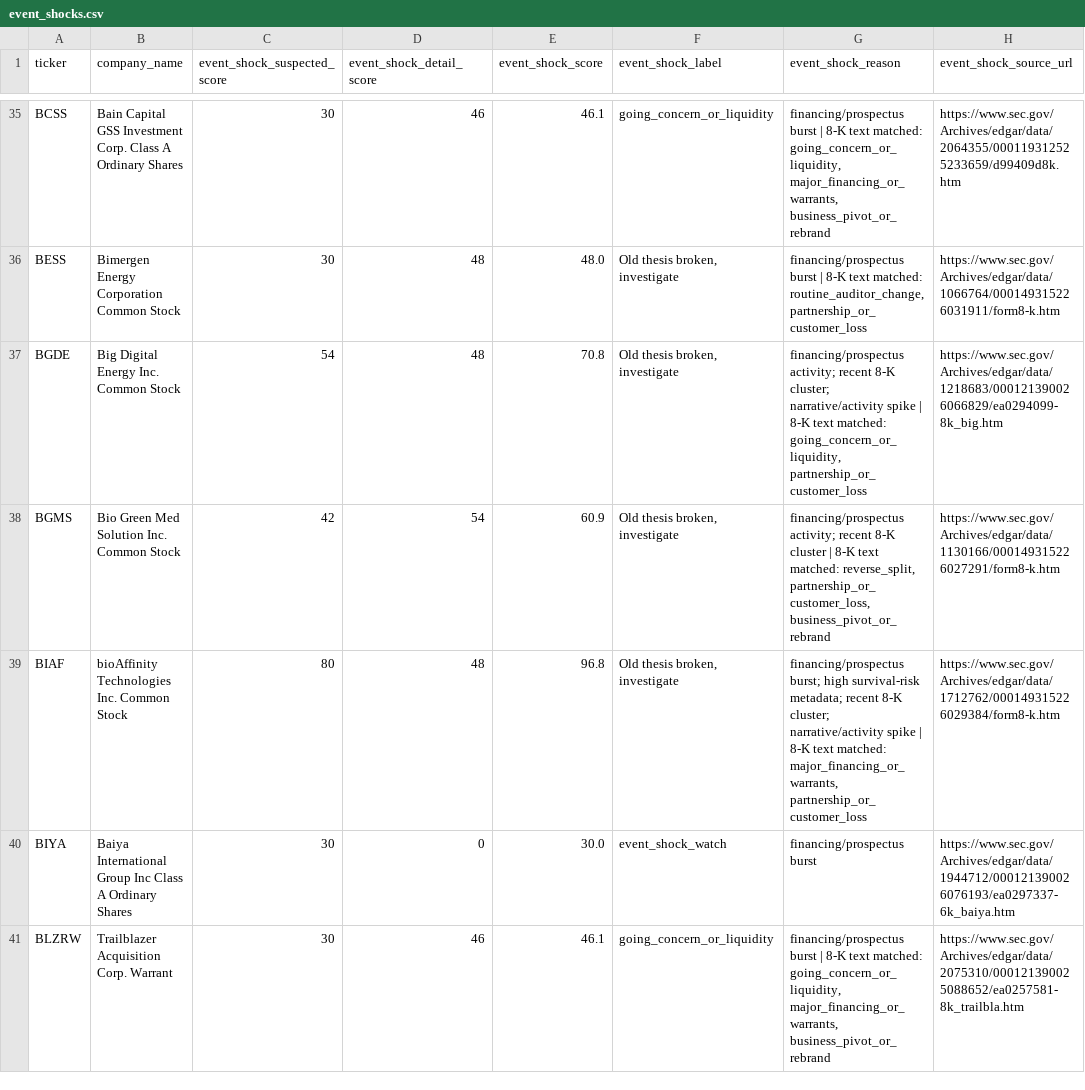
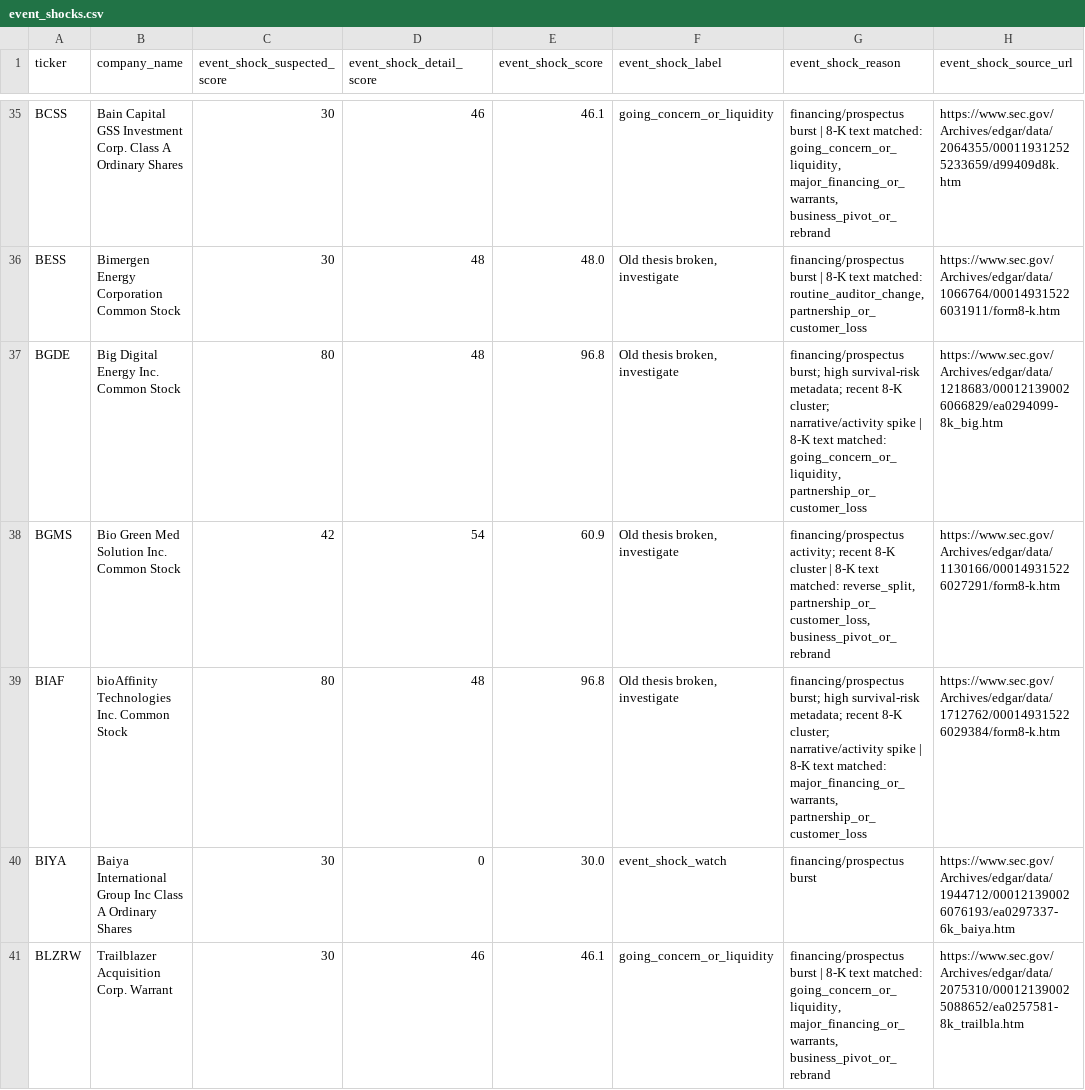
Before and after one commit to Kastnermj/mysterymachine, a CSV file: data/processed/event_shocks.csv, drawn as a sheet; only a part is shown, gaps mark what is left out; the diff covers the shown part only; the diff names each change by its address in the sheet, - before the commit and + after, or states it on an @@ line.

```diff
--- a/data/processed/event_shocks.csv
+++ b/data/processed/event_shocks.csv
-C37 (event_shock_suspected_score): 54
+C37 (event_shock_suspected_score): 80
-E37 (event_shock_score): 70.8
+E37 (event_shock_score): 96.8
-G37 (event_shock_reason): financing/prospectus activity; recent 8-K…
+G37 (event_shock_reason): financing/prospectus burst; high survival-risk metadata; recent 8-K…
```
Also changed, not shown: 1 removed row and 37 edited cells elsewhere in this file, data/processed/fundamentals_stub.csv, data/processed/price_history_features.csv, 10 other files.
